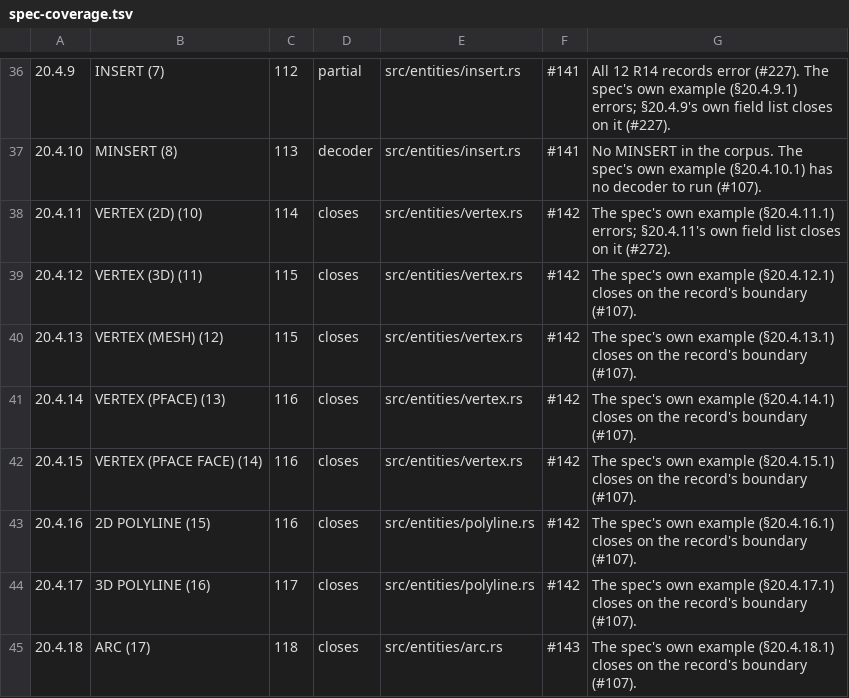
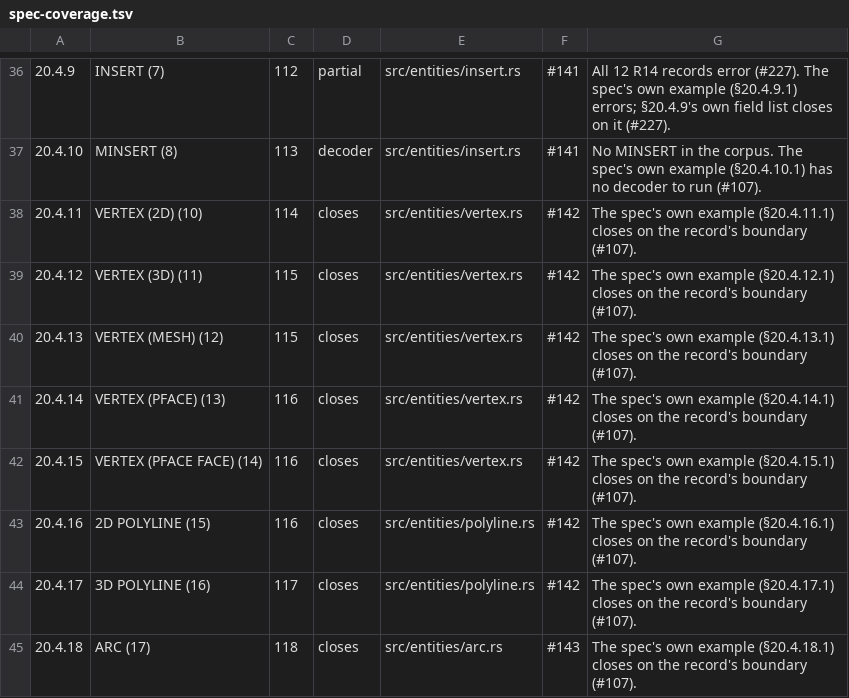
Before and after one commit to DrunkOnJava/dwg-rs, a TSV file: docs/data/spec-coverage.tsv, drawn as a sheet; only a part is shown, gaps mark what is left out.

```diff
--- a/docs/data/spec-coverage.tsv
+++ b/docs/data/spec-coverage.tsv
@@ -37,3 +37,3 @@
 20.4.10	MINSERT (8)	113	decoder	src/entities/insert.rs	#141	No MINSERT in the corpus. The spec's own example (§20.4.10.1) has no decoder to run (#107).
-20.4.11	VERTEX (2D) (10)	114	closes	src/entities/vertex.rs	#142	The spec's own example (§20.4.11.1) errors; §20.4.11's own field list closes on it (#272).
+20.4.11	VERTEX (2D) (10)	114	closes	src/entities/vertex.rs	#142	The spec's own example (§20.4.11.1) closes on the record's boundary (#107).
 20.4.12	VERTEX (3D) (11)	115	closes	src/entities/vertex.rs	#142	The spec's own example (§20.4.12.1) closes on the record's boundary (#107).
```
Also changed, not shown: 3 other files.
